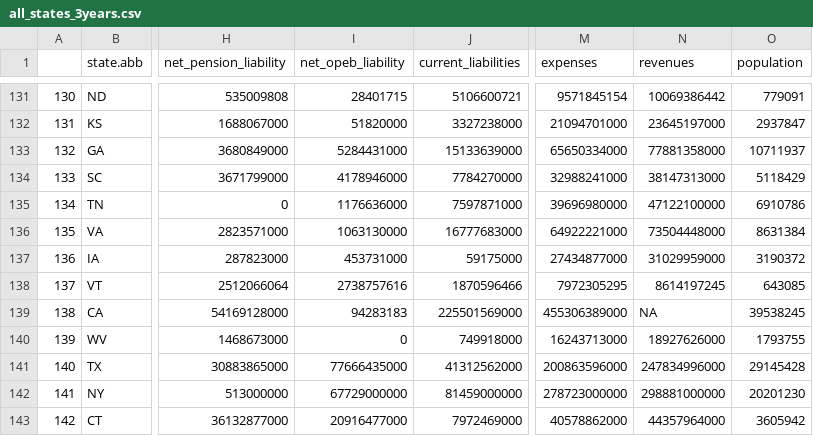
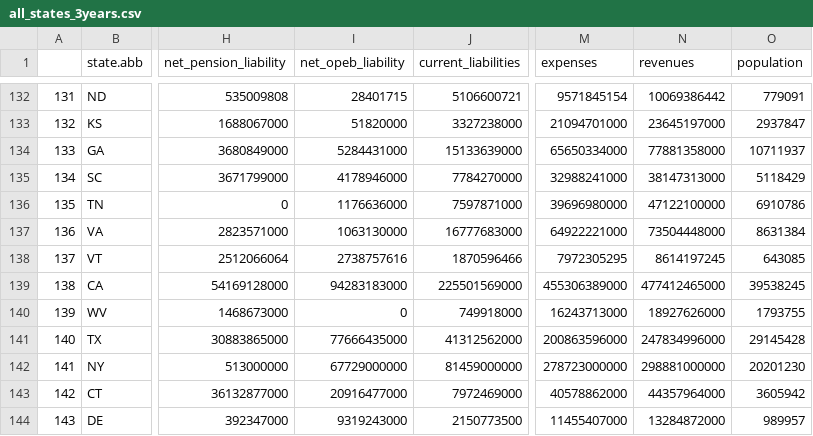
Before and after one commit to thuy2020/acfrs_data, a CSV file: output/all_states_3years.csv, drawn as a sheet; only a part is shown, gaps mark what is left out; the shorter side is filled out with more unchanged rows; the diff covers the shown part only; the diff names each change by its address in the sheet, - before the commit and + after, or states it on an @@ line.

```diff
--- a/output/all_states_3years.csv
+++ b/output/all_states_3years.csv
@@ column A renumbered between rows 106 and 137 @@
@@ row 137 moved to row 129: 128 @@
-I139 (net_opeb_liability): 94283183
+I139 (net_opeb_liability): 94283183000
-N139 (revenues): NA
+N139 (revenues): 477412465000
```
Also changed, not shown: 9 moved rows elsewhere in this file, 5 other files.
